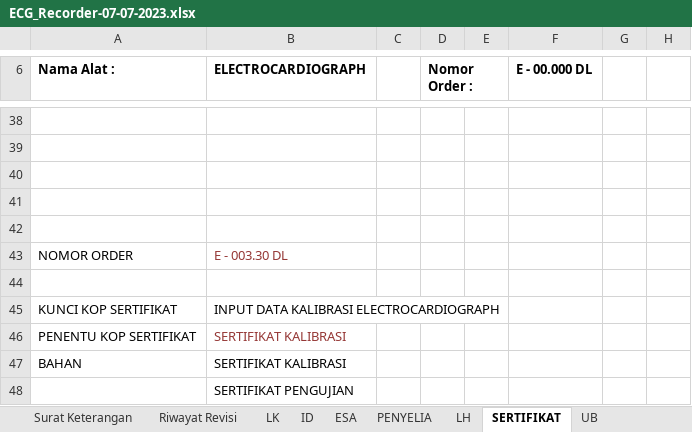
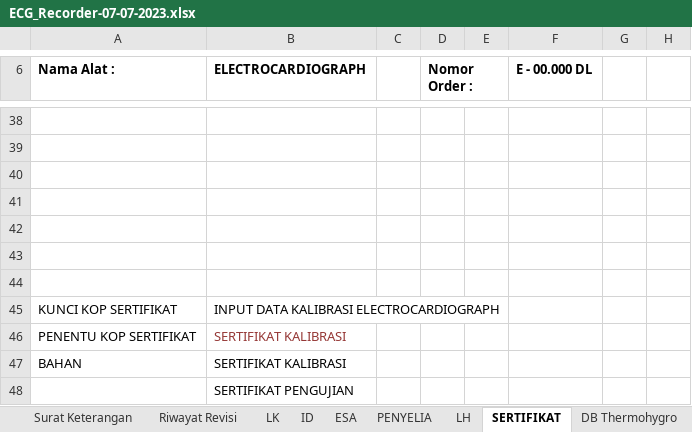
Before and after one commit to syaokifaradisa9/traxel, an Excel workbook: public/excel/ECG_Recorder-07-07-2023.xlsx, sheet SERTIFIKAT, drawn as a sheet; only a part is shown, gaps mark what is left out; values as stored, in another font and other column widths than the file's, no borders; the diff covers the shown part only; the diff names each change by its address in the sheet, - before the commit and + after, or states it on an @@ line.

```diff
--- a/public/excel/ECG_Recorder-07-07-2023.xlsx (sheet SERTIFIKAT)
+++ b/public/excel/ECG_Recorder-07-07-2023.xlsx (sheet SERTIFIKAT)
@@ sheet tab unhidden: DB Thermohygro @@
-row 43: NOMOR ORDER | E - 003.30 DL
+row 43: (empty)
```
Also changed, not shown: 13 removed rows and 5 edited cells elsewhere in this sheet, sheet ESA, sheet Surat Keterangan, public/excel/Mikropipet_Fix-13-07-2023.xlsx, public/excel/Mikropipet_Variable-13-07-2023.xlsx, 12 other files.
